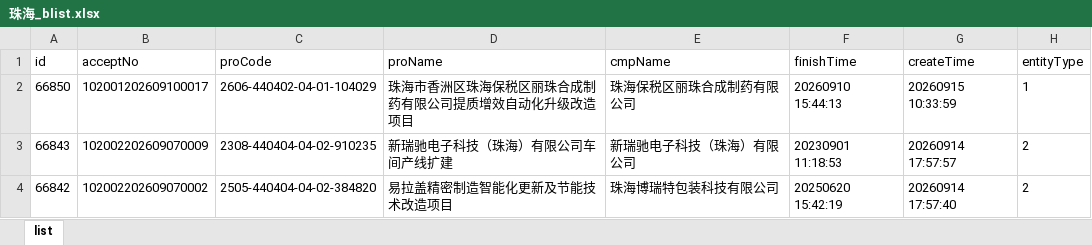
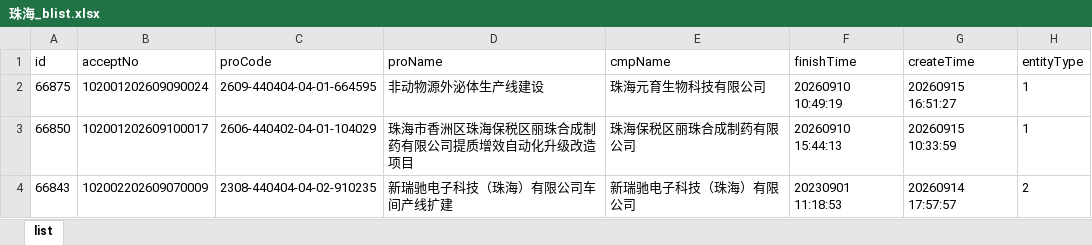
Before and after one commit to goonhope/blist, an Excel workbook: 珠海_blist.xlsx, sheet list, drawn as a sheet; only a part is shown; the shorter side is filled out with more unchanged rows; values as stored, in another font and other column widths than the file's, no borders; the diff names each change by its address in the sheet, - before the commit and + after, or states it on an @@ line.

```diff
--- a/珠海_blist.xlsx (sheet list)
+++ b/珠海_blist.xlsx (sheet list)
+row 2: 66875 | 102001202609090024 | 2609-440404-04-01-664595 | 非动物源外泌体生产线建设 | 珠海元育生物科技有限公司 | 20260910 10:49:19 | 20260915 16:51:27 | 1
```
Also changed, not shown: 1 other file.
